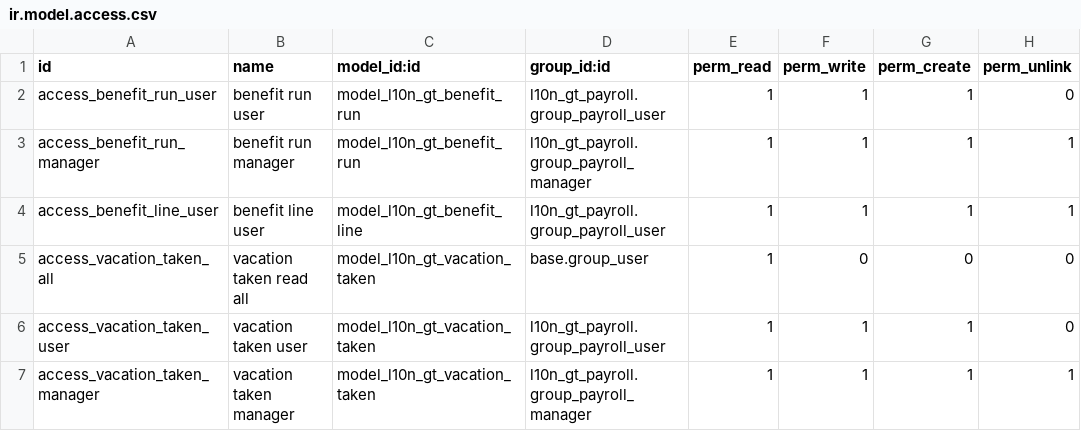
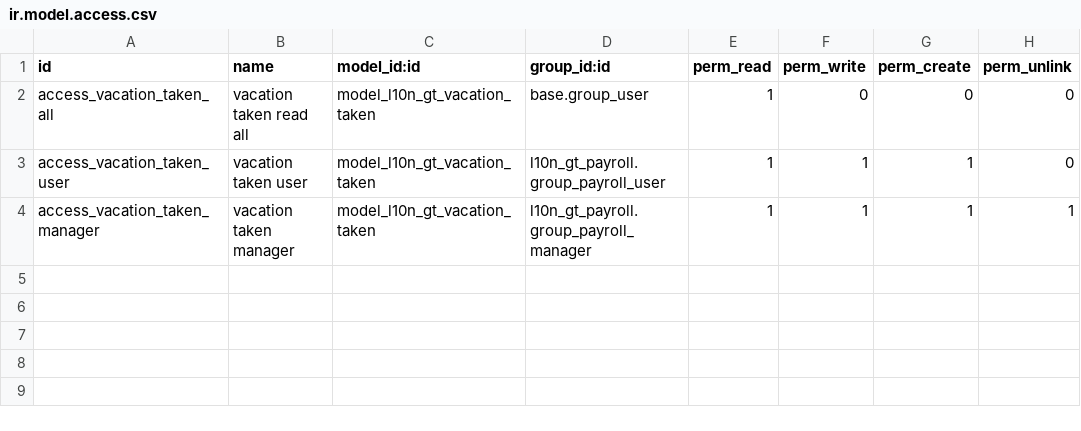
Before and after one commit to Olive-GT/odoo_nomina, a CSV file: l10n_gt_payroll_prestaciones/security/ir.model.access.csv, drawn as a sheet; the diff names each change by its address in the sheet, - before the commit and + after, or states it on an @@ line.

```diff
--- a/l10n_gt_payroll_prestaciones/security/ir.model.access.csv
+++ b/l10n_gt_payroll_prestaciones/security/ir.model.access.csv
-row 2: access_benefit_run_user | benefit run user | model_l10n_gt_benefit_run | l10n_gt_payroll.group_payroll_user | 1 | 1 | 1 | 0
-row 3: access_benefit_run_manager | benefit run manager | model_l10n_gt_benefit_run | l10n_gt_payroll.group_payroll_manager | 1 | 1 | 1 | 1
-row 4: access_benefit_line_user | benefit line user | model_l10n_gt_benefit_line | l10n_gt_payroll.group_payroll_user | 1 | 1 | 1 | 1
```
Also changed, not shown: 12 other files.
